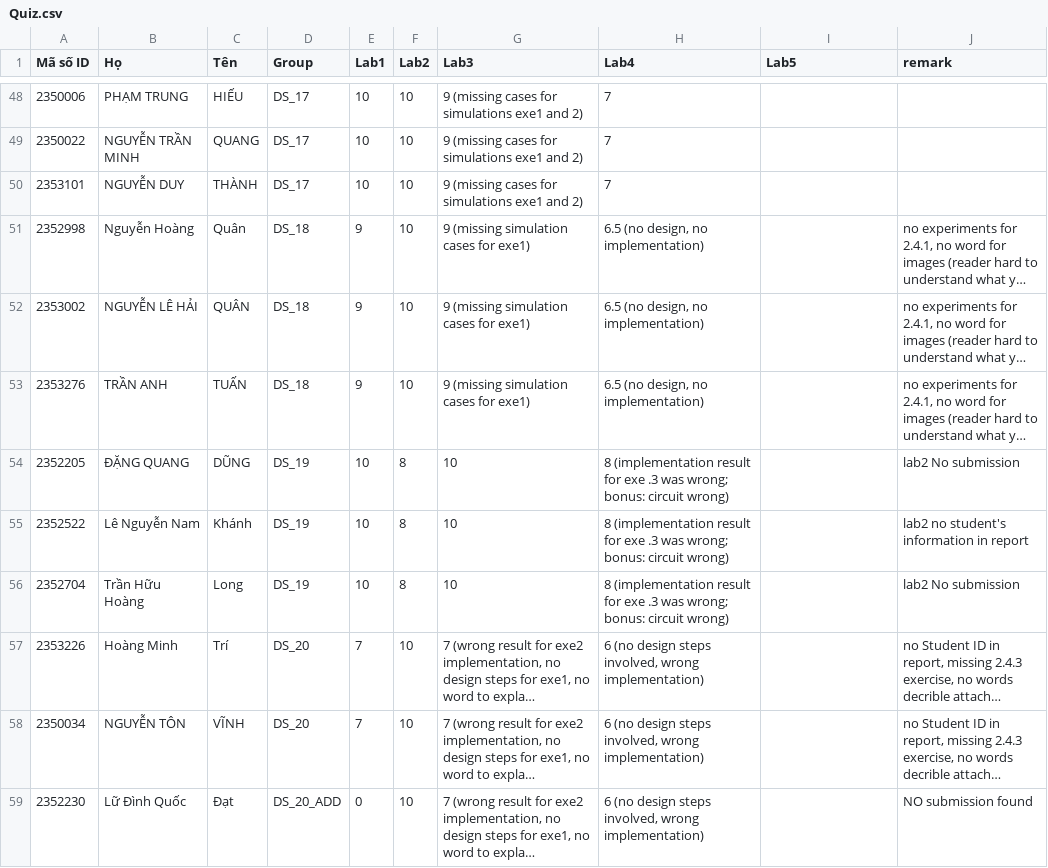
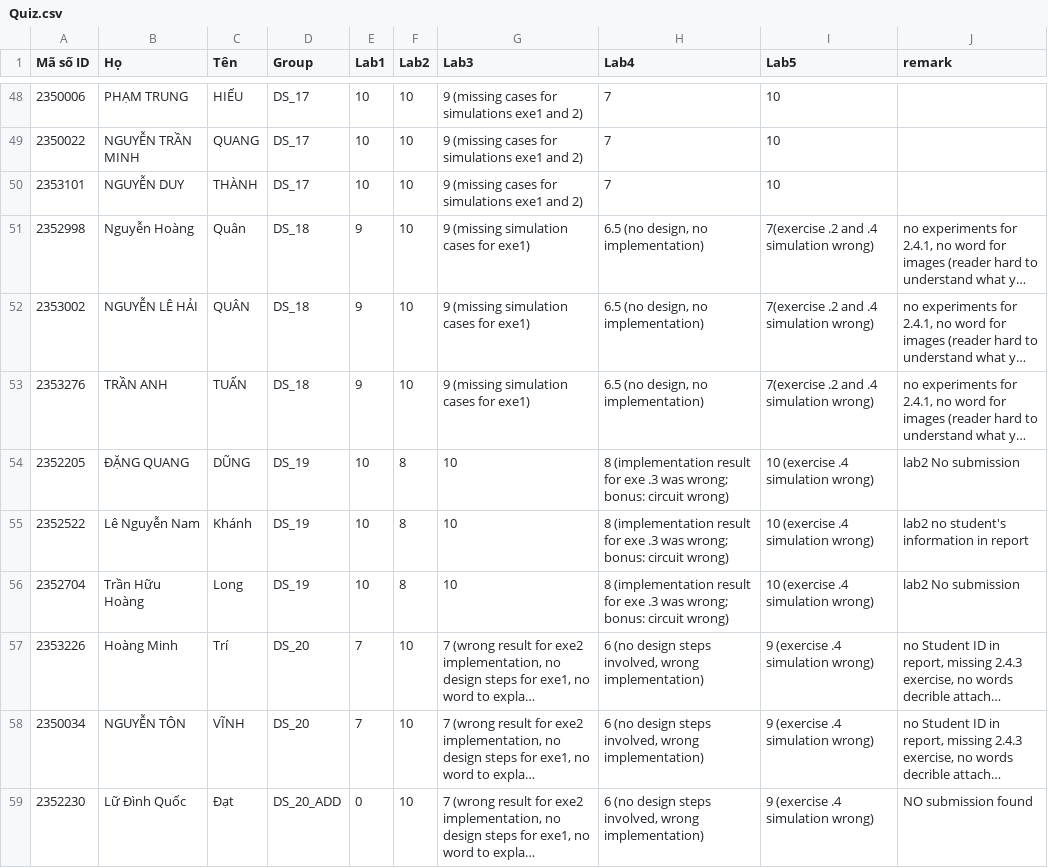
Before and after one commit to ThanhBinhTran/ThanhBinhTran.github.io, a CSV file: DigitalSystemScore/2023_HK231/Quiz.csv, drawn as a sheet; only a part is shown, gaps mark what is left out; long unchanged cells end in …; the diff covers the shown part only; the diff names each change by its address in the sheet, - before the commit and + after, or states it on an @@ line.

```diff
--- a/DigitalSystemScore/2023_HK231/Quiz.csv
+++ b/DigitalSystemScore/2023_HK231/Quiz.csv
-I48:I50 (Lab5): (empty)
+I48:I50 (Lab5): 10
-I51:I53 (Lab5): (empty)
+I51:I53 (Lab5): 7(exercise .2 and .4 simulation wrong)
-I54:I56 (Lab5): (empty)
+I54:I56 (Lab5): 10 (exercise .4 simulation wrong)
-I57:I59 (Lab5): (empty)
+I57:I59 (Lab5): 9 (exercise .4 simulation wrong)
```
Also changed, not shown: 30 edited cells elsewhere in this file.
